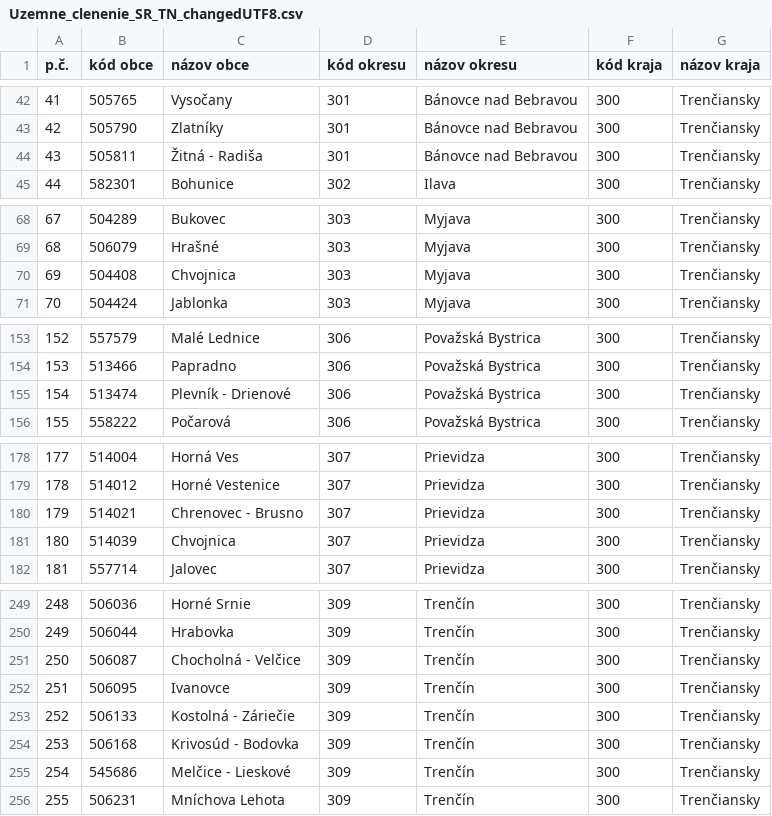
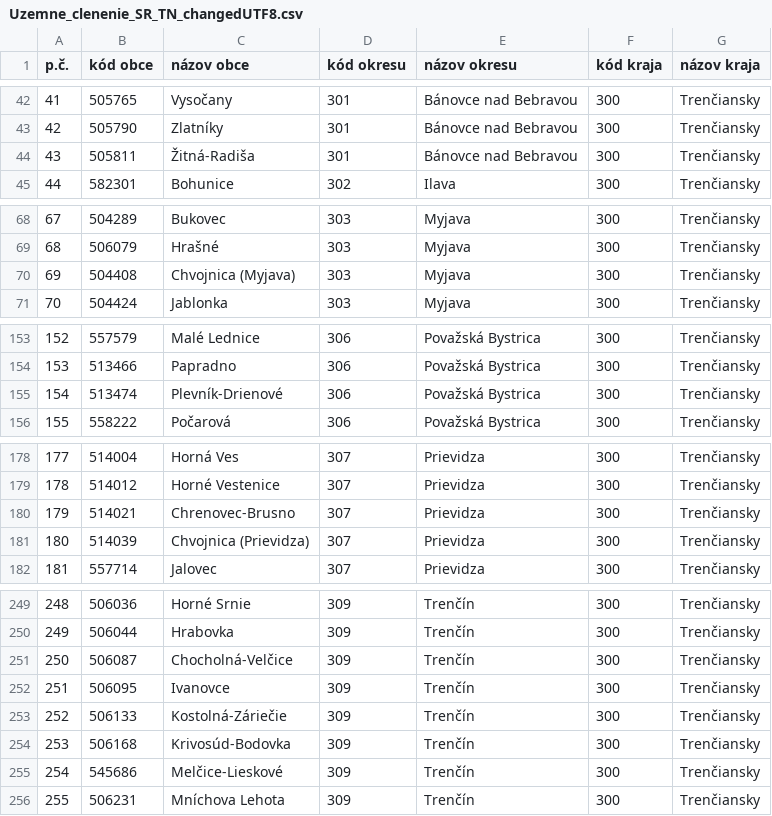
Before and after one commit to emanuelzaymus/FarmersAssistant, a CSV file: FarmersAssistant/data/Uzemne_clenenie_SR_TN_changedUTF8.csv, drawn as a sheet; only a part is shown, gaps mark what is left out; the diff covers the shown part only.

```diff
--- a/FarmersAssistant/data/Uzemne_clenenie_SR_TN_changedUTF8.csv
+++ b/FarmersAssistant/data/Uzemne_clenenie_SR_TN_changedUTF8.csv
@@ -43,3 +43,3 @@ p.č.;kód obce;názov obce;kód okresu;názov okresu;kód kraja;názov kraja
 42;505790;  Zlatníky;301;Bánovce nad Bebravou;300;Trenčiansky
-43;505811;  Žitná - Radiša;301;Bánovce nad Bebravou;300;Trenčiansky
+43;505811;  Žitná-Radiša;301;Bánovce nad Bebravou;300;Trenčiansky
 44;582301;  Bohunice;302;Ilava;300;Trenčiansky
@@ -69,3 +69,3 @@ p.č.;kód obce;názov obce;kód okresu;názov okresu;kód kraja;názov kraja
 68;506079;  Hrašné;303;Myjava;300;Trenčiansky
-69;504408;  Chvojnica;303;Myjava;300;Trenčiansky
+69;504408;  Chvojnica (Myjava);303;Myjava;300;Trenčiansky
 70;504424;  Jablonka;303;Myjava;300;Trenčiansky
@@ -154,3 +154,3 @@ p.č.;kód obce;názov obce;kód okresu;názov okresu;kód kraja;názov kraja
 153;513466;  Papradno;306;Považská Bystrica;300;Trenčiansky
-154;513474;  Plevník - Drienové;306;Považská Bystrica;300;Trenčiansky
+154;513474;  Plevník-Drienové;306;Považská Bystrica;300;Trenčiansky
 155;558222;  Počarová;306;Považská Bystrica;300;Trenčiansky
@@ -179,4 +179,4 @@ p.č.;kód obce;názov obce;kód okresu;názov okresu;kód kraja;názov kraja
 178;514012;  Horné Vestenice;307;Prievidza;300;Trenčiansky
-179;514021;  Chrenovec - Brusno;307;Prievidza;300;Trenčiansky
-180;514039;  Chvojnica;307;Prievidza;300;Trenčiansky
+179;514021;  Chrenovec-Brusno;307;Prievidza;300;Trenčiansky
+180;514039;  Chvojnica (Prievidza);307;Prievidza;300;Trenčiansky
 181;557714;  Jalovec;307;Prievidza;300;Trenčiansky
@@ -250,7 +250,7 @@ p.č.;kód obce;názov obce;kód okresu;názov okresu;kód kraja;názov kraja
 249;506044;  Hrabovka;309;Trenčín;300;Trenčiansky
-250;506087;  Chocholná - Velčice;309;Trenčín;300;Trenčiansky
+250;506087;  Chocholná-Velčice;309;Trenčín;300;Trenčiansky
 251;506095;  Ivanovce;309;Trenčín;300;Trenčiansky
-252;506133;  Kostolná - Záriečie;309;Trenčín;300;Trenčiansky
-253;506168;  Krivosúd - Bodovka;309;Trenčín;300;Trenčiansky
-254;545686;  Melčice - Lieskové;309;Trenčín;300;Trenčiansky
+252;506133;  Kostolná-Záriečie;309;Trenčín;300;Trenčiansky
+253;506168;  Krivosúd-Bodovka;309;Trenčín;300;Trenčiansky
+254;545686;  Melčice-Lieskové;309;Trenčín;300;Trenčiansky
 255;506231;  Mníchova Lehota;309;Trenčín;300;Trenčiansky
```
Also changed, not shown: 2 edited cells elsewhere in this file, FarmersAssistant/data/Uzemne_clenenie_SR_BB_changedUTF8.csv, FarmersAssistant/data/Uzemne_clenenie_SR_KE_changedUTF8.csv, 23 other files.
